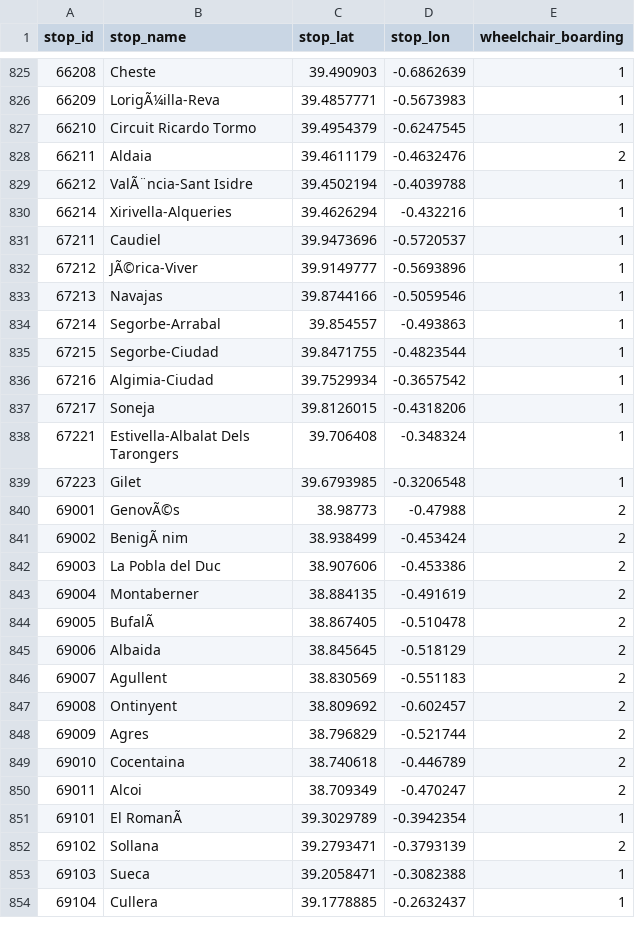
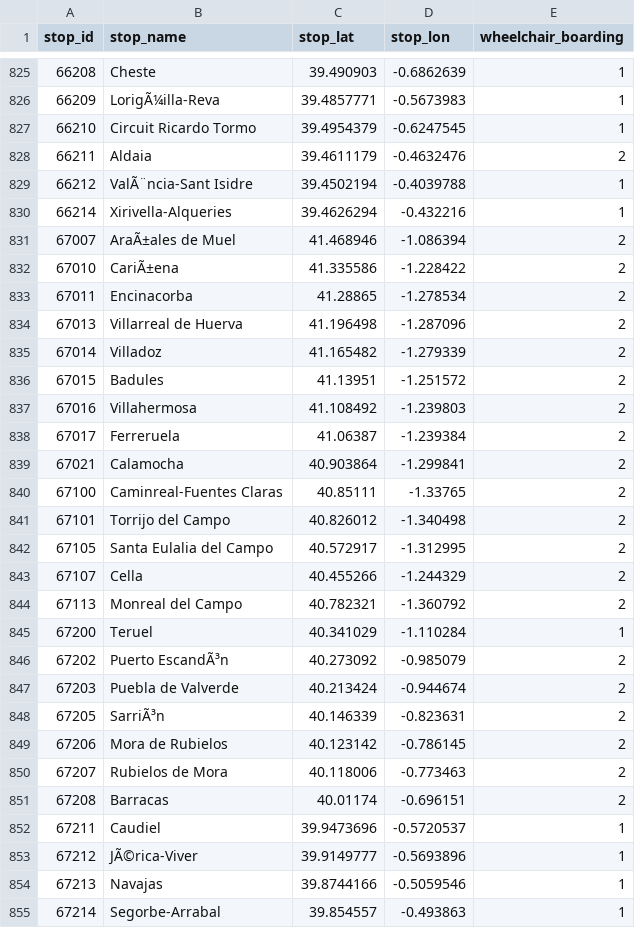
Before and after one commit to WireNext/cercaniasgtfs, a CSV file: data_csv/stops.csv, drawn as a sheet; only a part is shown, gaps mark what is left out; the shorter side is filled out with more unchanged rows; the diff names each change by its address in the sheet, - before the commit and + after, or states it on an @@ line.

```diff
--- a/data_csv/stops.csv
+++ b/data_csv/stops.csv
+row 831: 67007 | AraÃ±ales de Muel | 41.468946 | -1.086394 | 2
+row 832: 67010 | CariÃ±ena | 41.335586 | -1.228422 | 2
+row 833: 67011 | Encinacorba | 41.28865 | -1.278534 | 2
+row 834: 67013 | Villarreal de Huerva | 41.196498 | -1.287096 | 2
+row 835: 67014 | Villadoz | 41.165482 | -1.279339 | 2
+row 836: 67015 | Badules | 41.13951 | -1.251572 | 2
+row 837: 67016 | Villahermosa | 41.108492 | -1.239803 | 2
+row 838: 67017 | Ferreruela | 41.06387 | -1.239384 | 2
+row 839: 67021 | Calamocha | 40.903864 | -1.299841 | 2
+row 840: 67100 | Caminreal-Fuentes Claras | 40.85111 | -1.33765 | 2
+row 841: 67101 | Torrijo del Campo | 40.826012 | -1.340498 | 2
+row 842: 67105 | Santa Eulalia del Campo | 40.572917 | -1.312995 | 2
+row 843: 67107 | Cella | 40.455266 | -1.244329 | 2
+row 844: 67113 | Monreal del Campo | 40.782321 | -1.360792 | 2
+row 845: 67200 | Teruel | 40.341029 | -1.110284 | 1
+row 846: 67202 | Puerto EscandÃ³n | 40.273092 | -0.985079 | 2
+row 847: 67203 | Puebla de Valverde | 40.213424 | -0.944674 | 2
+row 848: 67205 | SarriÃ³n | 40.146339 | -0.823631 | 2
+row 849: 67206 | Mora de Rubielos | 40.123142 | -0.786145 | 2
+row 850: 67207 | Rubielos de Mora | 40.118006 | -0.773463 | 2
+row 851: 67208 | Barracas | 40.01174 | -0.696151 | 2
```
Also changed, not shown: data_csv/calendar.csv, data_csv/routes.csv, 2 other files.
